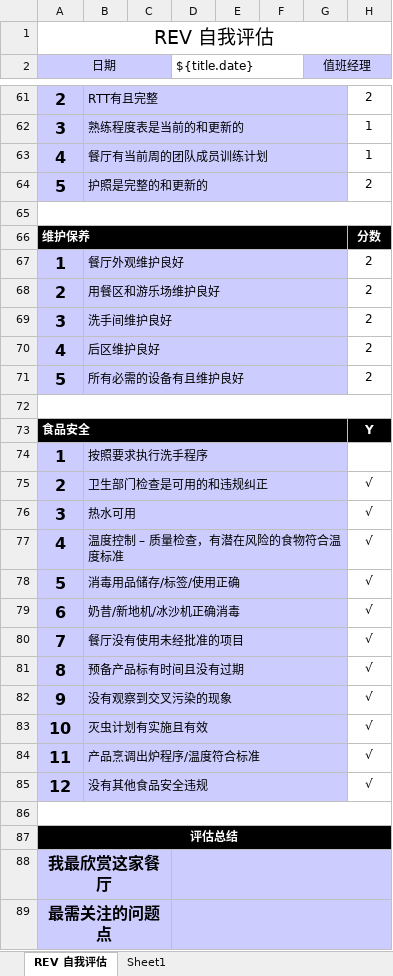
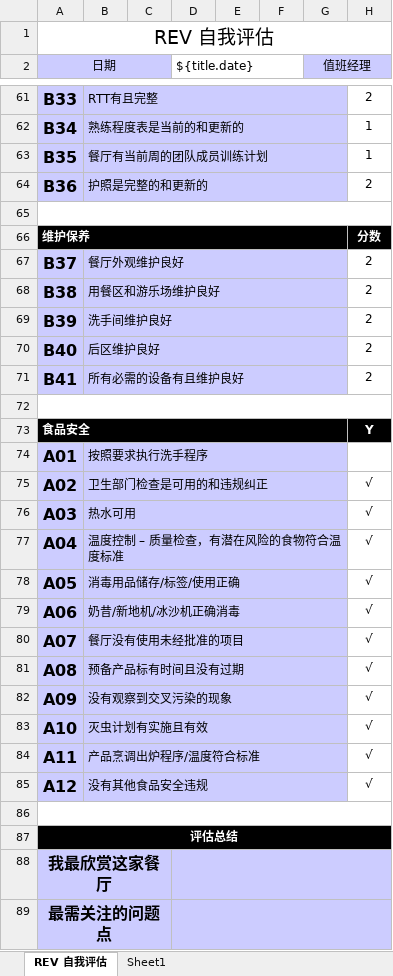
Before and after one commit to worldup/hanbaowang, an Excel workbook: source/burgerKing/src/main/resources/template/REV.xlsx, sheet REV 自我评估, drawn as a sheet; only a part is shown, gaps mark what is left out; values as stored, in another font and other column widths than the file's, no borders; charts and pictures not drawn; the diff covers the shown part only; the diff names each change by its address in the sheet, - before the commit and + after, or states it on an @@ line.

```diff
--- a/source/burgerKing/src/main/resources/template/REV.xlsx (sheet REV 自我评估)
+++ b/source/burgerKing/src/main/resources/template/REV.xlsx (sheet REV 自我评估)
-A61 (日期): 2
+A61 (日期): B33
-A62 (日期): 3
+A62 (日期): B34
-A63 (日期): 4
+A63 (日期): B35
-A64 (日期): 5
+A64 (日期): B36
-A67 (日期): 1
+A67 (日期): B37
-A68 (日期): 2
+A68 (日期): B38
-A69 (日期): 3
+A69 (日期): B39
-A70 (日期): 4
+A70 (日期): B40
-A71 (日期): 5
+A71 (日期): B41
-A74 (日期): 1
+A74 (日期): A01
-A75 (日期): 2
+A75 (日期): A02
-A76 (日期): 3
+A76 (日期): A03
-A77 (日期): 4
+A77 (日期): A04
-A78 (日期): 5
+A78 (日期): A05
-A79 (日期): 6
+A79 (日期): A06
-A80 (日期): 7
+A80 (日期): A07
-A81 (日期): 8
+A81 (日期): A08
-A82 (日期): 9
+A82 (日期): A09
-A83 (日期): 10
+A83 (日期): A10
-A84 (日期): 11
+A84 (日期): A11
-A85 (日期): 12
+A85 (日期): A12
```
Also changed, not shown: 20 edited cells elsewhere in this sheet, charts or pictures, source/burgerKing/src/main/resources/template/Guest Is King.xlsx, 2 other files.
